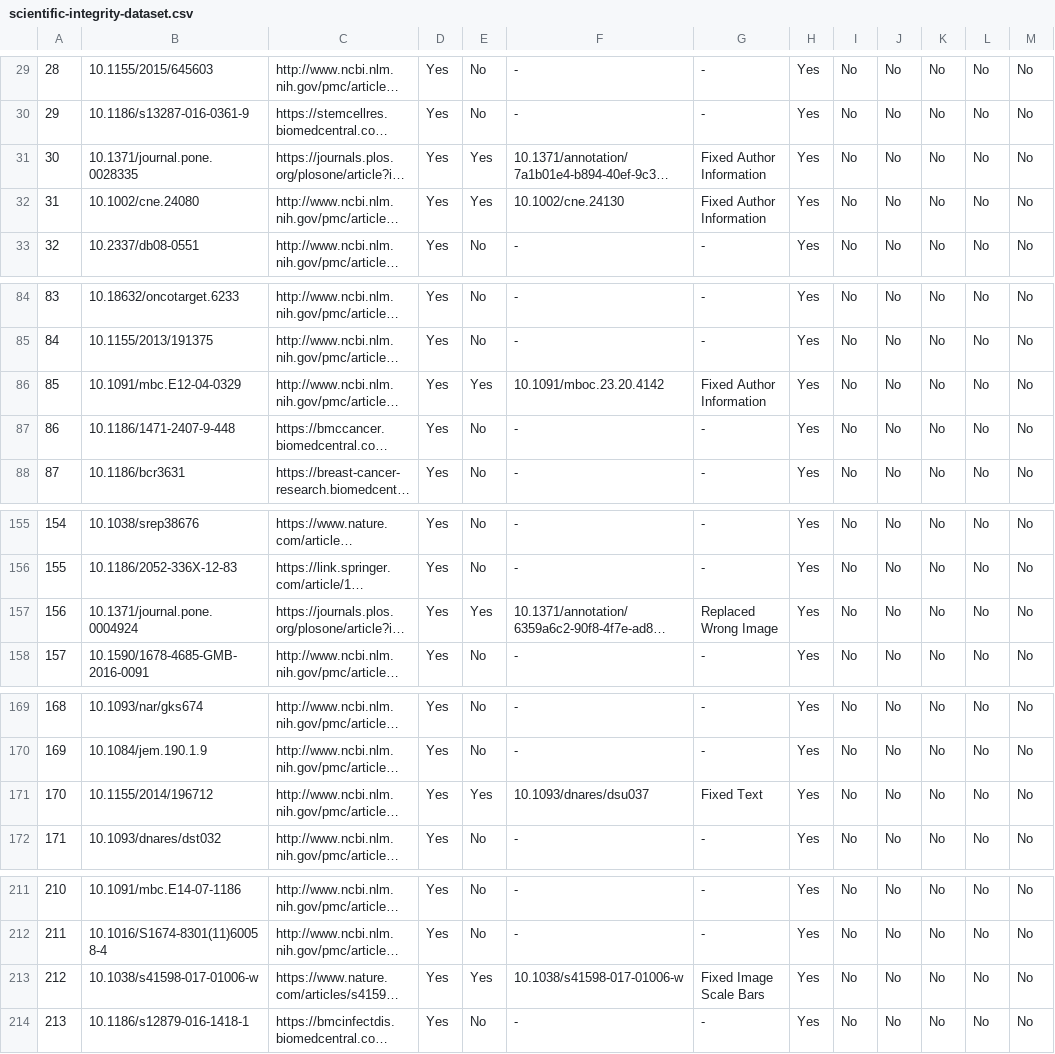
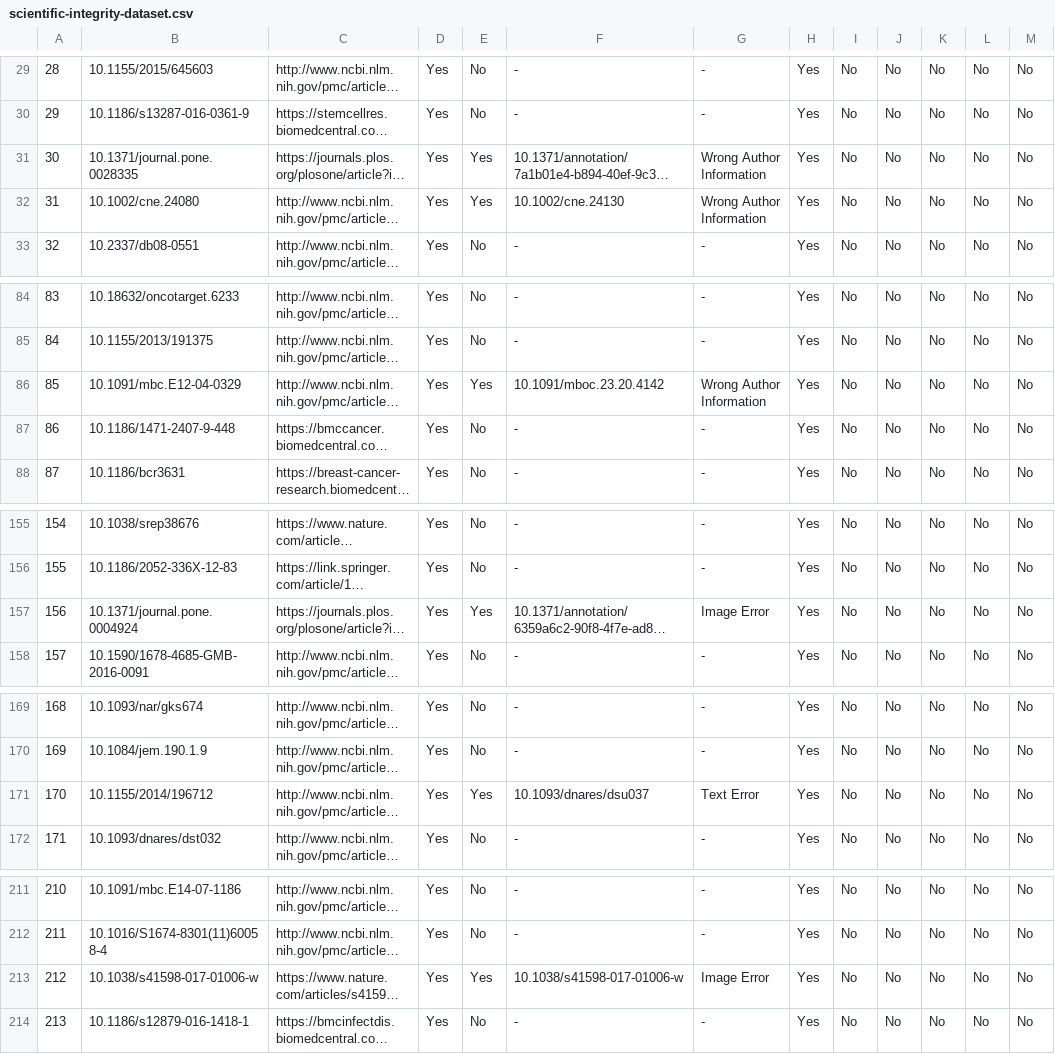
Before and after one commit to danielmoreira/sciint, a CSV file: scientific-integrity-dataset.csv, drawn as a sheet; only a part is shown, gaps mark what is left out; long unchanged cells end in …; the diff covers the shown part only; the diff names each change by its address in the sheet, - before the commit and + after, or states it on an @@ line.

Commit message:
Update dataset

```diff
--- a/scientific-integrity-dataset.csv
+++ b/scientific-integrity-dataset.csv
-G31:G32: Fixed Author Information
+G31:G32: Wrong Author Information
-G86: Fixed Author Information
+G86: Wrong Author Information
-G157: Replaced Wrong Image
+G157: Image Error
-G171: Fixed Text
+G171: Text Error
-G213: Fixed Image Scale Bars
+G213: Image Error
```
Also changed, not shown: 1 edited cell elsewhere in this file.
